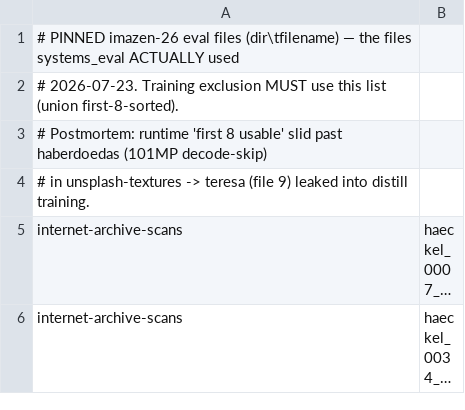
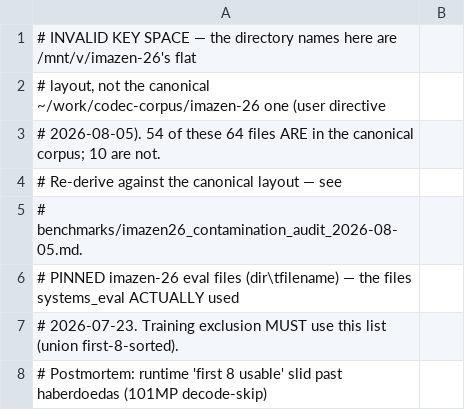
Before and after one commit to imazen/zensr, a TSV file: eval_split/imazen26_eval_files.tsv, drawn as a sheet; only a part is shown; the shorter side is filled out with more unchanged rows; long unchanged cells end in ….

Commit message:
audit: flag every use of the invalid imazen-26 root across all projects
User directive 2026-08-05: ~/work/codec-corpus/imazen-26 is the ONLY valid
imazen-26; anything based on another root is invalid. Audited every project.

SEVERITY, by content fingerprint. /mnt/v/imazen-26 holds 1,068 files against the
canonical 2,563. 818 (77%) are present in the canonical corpus; 250 (23%) are
NOT — 219 of those are the screen subcorpus, so half of screen does not exist in
the canonical corpus at all. Of the 64 pinned eval files, 54 are canonical
images and 10 are not.

CONTAMINATION, by project:
  zensr  tools/make_distill_data.py:26   ZENSR_ROOT default   THE TRAINING SET
  zensr  tools/teacher_audition.py:27    SRC                  invalid
  zensr  tools/build_xl_corpus.sh        nasa + noaa legs     68 of 913 XL files
  zensr  eval_split/imazen26_eval_files  invalid key space    54/64 files valid
  zensr  bin/gen_detect.rs:980           strip_prefix         cosmetic only
  squintly scripts/build_demo_corpus.py  ALREADY CORRECT — names
         codec-corpus/imazen-26-png-v3 'the canonical corpus' and keeps the
         local root only as a documented offline fallback
  zenmetrics, zengif                     prose in docs only

Nothing outside zensr reads an invalid root in anger.

WHAT THIS INVALIDATES: every dejpeg model, every ladder, and every routing
constant currently in crates/zensr-zenjpeg/src/api.rs — G420/G444,
DIST420/DIST444, GRAPHIC*/PHOTO* — plus the edge_slope_stdev finding, since all
were fitted on imazen-26-clean which derives from the invalid root. The picker
and synthetic-v2 work is keyed to other corpora, but its leakage verdicts used
the invalid training set as their reference, so they inherit the question.

Flagged rather than silently repointed: changing ZENSR_ROOT changes the training
set (2,563 vs 1,068 files, 23% disjoint), which invalidates every measurement in
the repo. That is a scope-and-timing decision, not a config tidy-up.

Also hardened build_xl_corpus.sh: the warning initially landed INSIDE the
tab-separated SOURCES heredoc, where it would have parsed as a label with an
empty path and broken the loop. Moved out, and the reader now skips comment
lines so the next person's note cannot break it either.

Full audit: benchmarks/imazen26_contamination_audit_2026-08-05.md

```diff
--- a/eval_split/imazen26_eval_files.tsv
+++ b/eval_split/imazen26_eval_files.tsv
@@ -1 +1,6 @@
+# INVALID KEY SPACE — the directory names here are /mnt/v/imazen-26's flat
+# layout, not the canonical ~/work/codec-corpus/imazen-26 one (user directive
+# 2026-08-05). 54 of these 64 files ARE in the canonical corpus; 10 are not.
+# Re-derive against the canonical layout — see
+# benchmarks/imazen26_contamination_audit_2026-08-05.md.
 # PINNED imazen-26 eval files (dir\tfilename) — the files systems_eval ACTUALLY used
```
Also changed, not shown: 4 other files.
